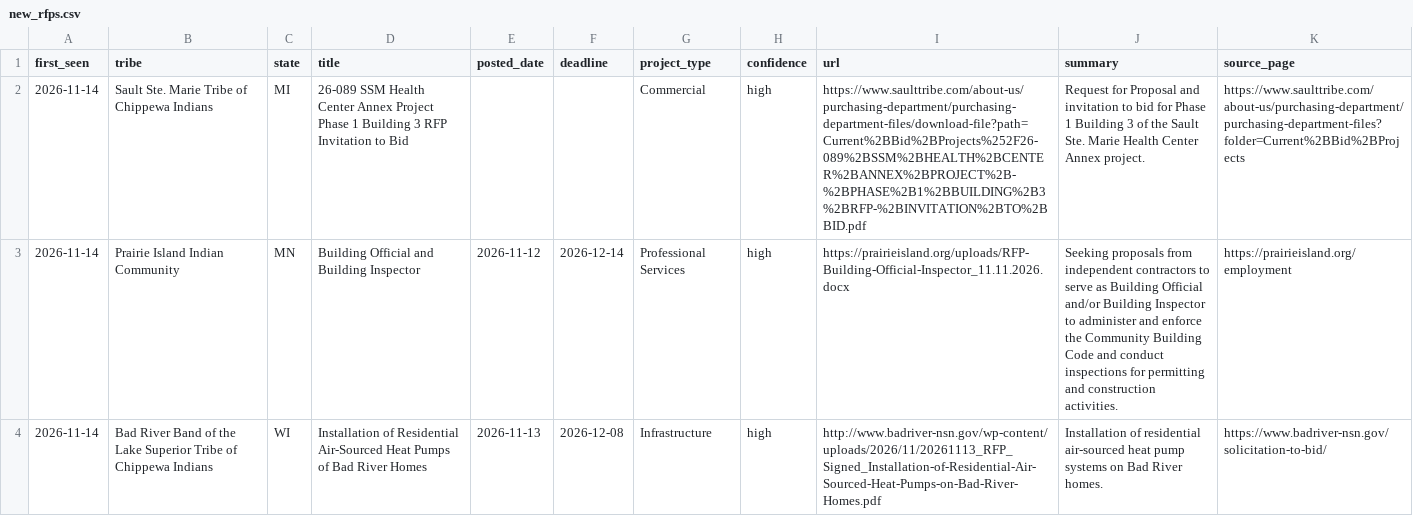
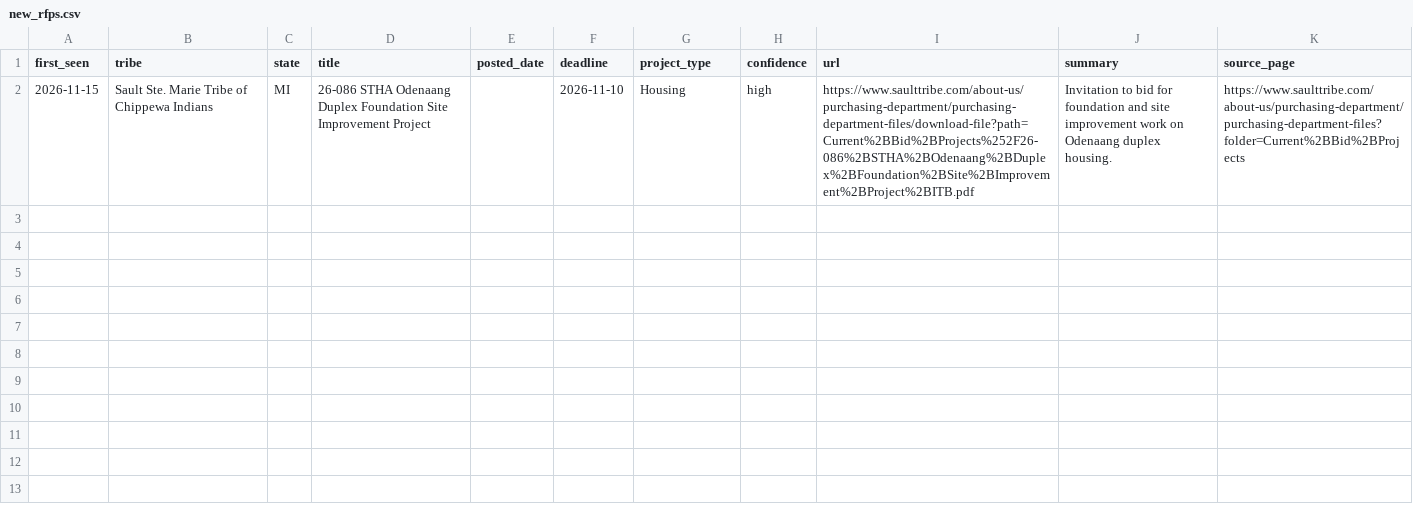
Before and after one commit to revelinvestments/tribal-rfp-scraper, a CSV file: data/new_rfps.csv, drawn as a sheet; the diff names each change by its address in the sheet, - before the commit and + after, or states it on an @@ line.

```diff
--- a/data/new_rfps.csv
+++ b/data/new_rfps.csv
-A2 (first_seen): 2026-11-14
+A2 (first_seen): 2026-11-15
-D2 (title): 26-089 SSM Health Center Annex Project Phase 1 Building 3 RFP Invitation to Bid
+D2 (title): 26-086 STHA Odenaang Duplex Foundation Site Improvement Project
-F2 (deadline): (empty)
+F2 (deadline): 2026-11-10
-G2 (project_type): Commercial
+G2 (project_type): Housing
-I2 (url): https://www.saulttribe.com/about-us/purchasing-department/purchasing-department-files/download-file?path=Current%2BBid%2BProjects%252F26-089%2BSSM%2BHEALTH%2BCENTER%2BANNEX%2BPROJECT%2B-%2BPHASE%2B1%2BBUILDING%2B3%2BRFP-%2BINVITATION%2BTO%2BBID.pdf
+I2 (url): https://www.saulttribe.com/about-us/purchasing-department/purchasing-department-files/download-file?path=Current%2BBid%2BProjects%252F26-086%2BSTHA%2BOdenaang%2BDuplex%2BFoundation%2BSite%2BImprovement%2BProject%2BITB.pdf
-J2 (summary): Request for Proposal and invitation to bid for Phase 1 Building 3 of the Sault Ste. Marie Health Center Annex project.
+J2 (summary): Invitation to bid for foundation and site improvement work on Odenaang duplex housing.
-row 3: 2026-11-14 | Prairie Island Indian Community | MN | Building Official and Building Inspector | 2026-11-12 | 2026-12-14 | Professional Services | high | https://prairieisland.org/uploads/RFP-Building-Official-Inspector_11.11.2026.docx | Seeking proposals from independent contractors to serve as Building Official and/or Building Inspector to administer and enforce the Community Building Code and conduct inspections for permitting and construction activities. | https://prairieisland.org/employment
-row 4: 2026-11-14 | Bad River Band of the Lake Superior Tribe of Chippewa Indians | WI | Installation of Residential Air-Sourced Heat Pumps of Bad River Homes | 2026-11-13 | 2026-12-08 | Infrastructure | high | http://www.badriver-nsn.gov/wp-content/uploads/2026/11/20261113_RFP_Signed_Installation-of-Residential-Air-Sourced-Heat-Pumps-on-Bad-River-Homes.pdf | Installation of residential air-sourced heat pump systems on Bad River homes. | https://www.badriver-nsn.gov/solicitation-to-bid/
```
Also changed, not shown: data/all_rfps.csv, 2 other files.
